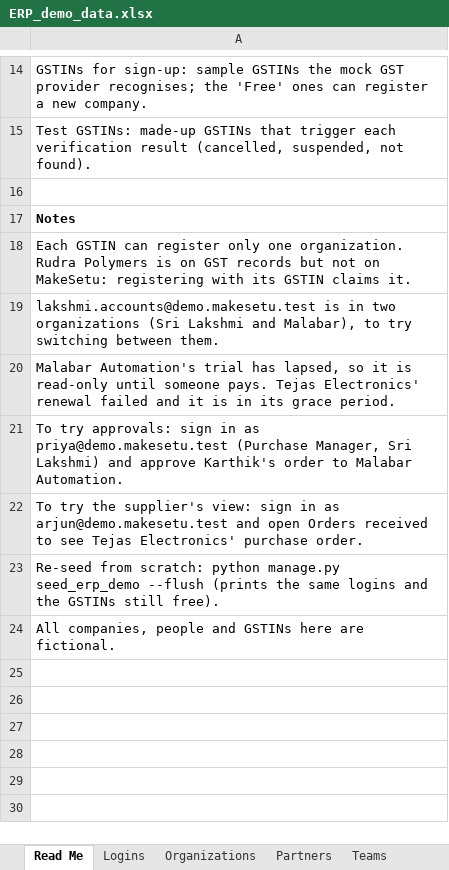
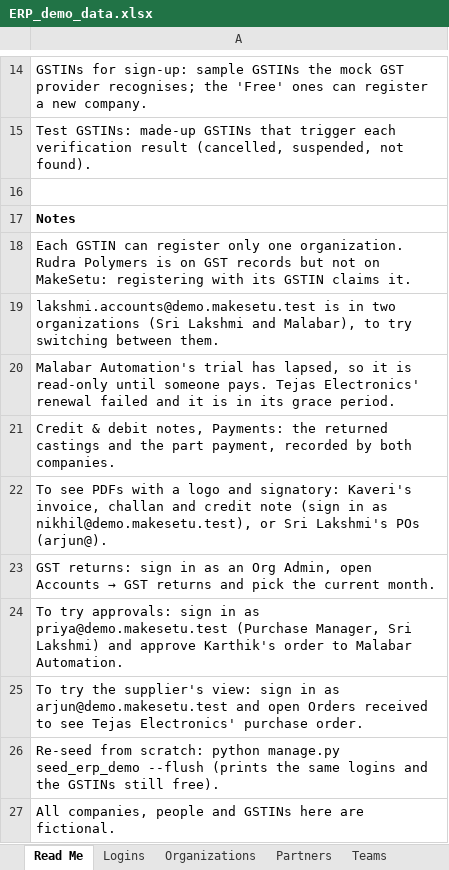
Before and after one commit to Bharathvenkatadhiri/inventory_portal, an Excel workbook: docs/ERP_demo_data.xlsx, sheet Read Me, drawn as a sheet; only a part is shown, gaps mark what is left out; values as stored, in another font and other column widths than the file's, no borders; the diff names each change by its address in the sheet, - before the commit and + after, or states it on an @@ line.

```diff
--- a/docs/ERP_demo_data.xlsx (sheet Read Me)
+++ b/docs/ERP_demo_data.xlsx (sheet Read Me)
+row 21: Credit & debit notes, Payments: the returned castings and the part payment, recorded by both companies.
+row 22: To see PDFs with a logo and signatory: Kaveri's invoice, challan and credit note (sign in as nikhil@demo.makesetu.test), or Sri Lakshmi's POs (arjun@).
+row 23: GST returns: sign in as an Org Admin, open Accounts → GST returns and pick the current month.
```
Also changed, not shown: sheet Purchase orders, sheet Organizations, sheet Stock, sheet Purchase bills, sheet Goods receipts, sheet Items, other sheet tabs, 36 other files.
